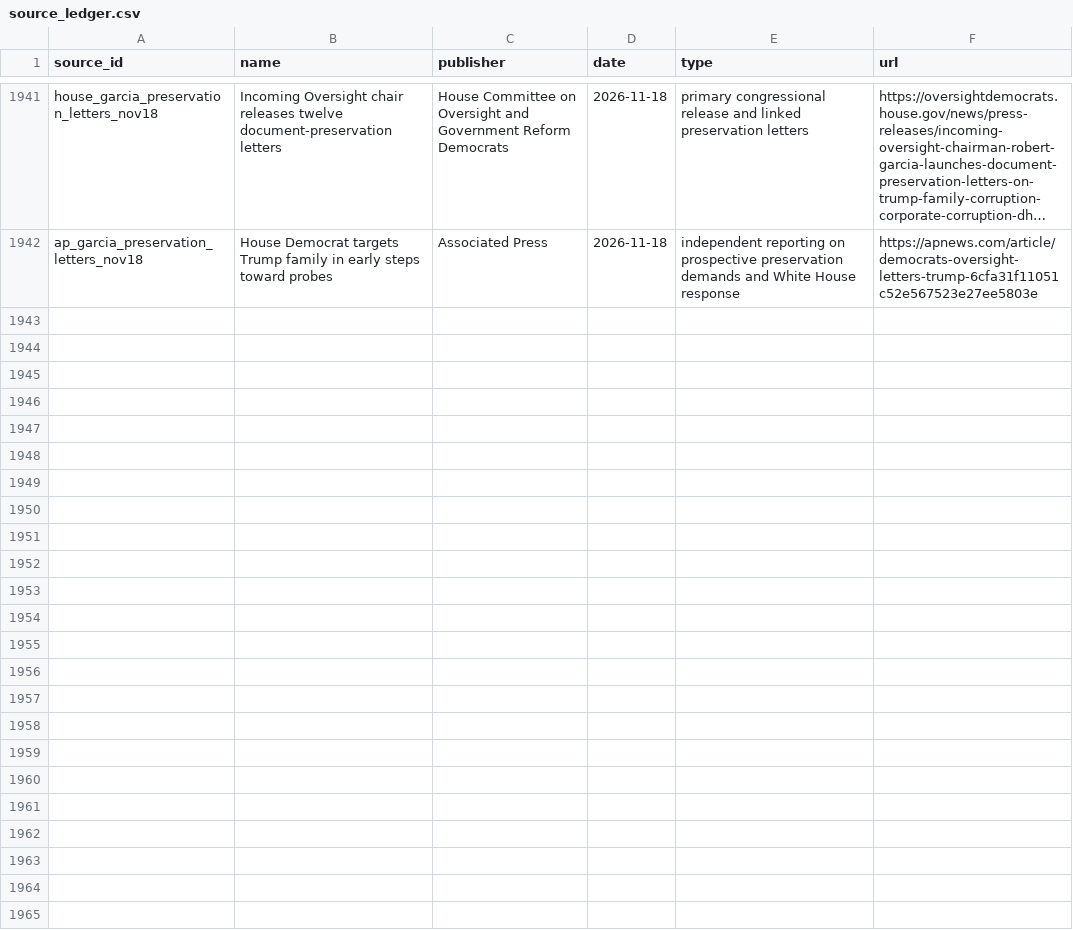
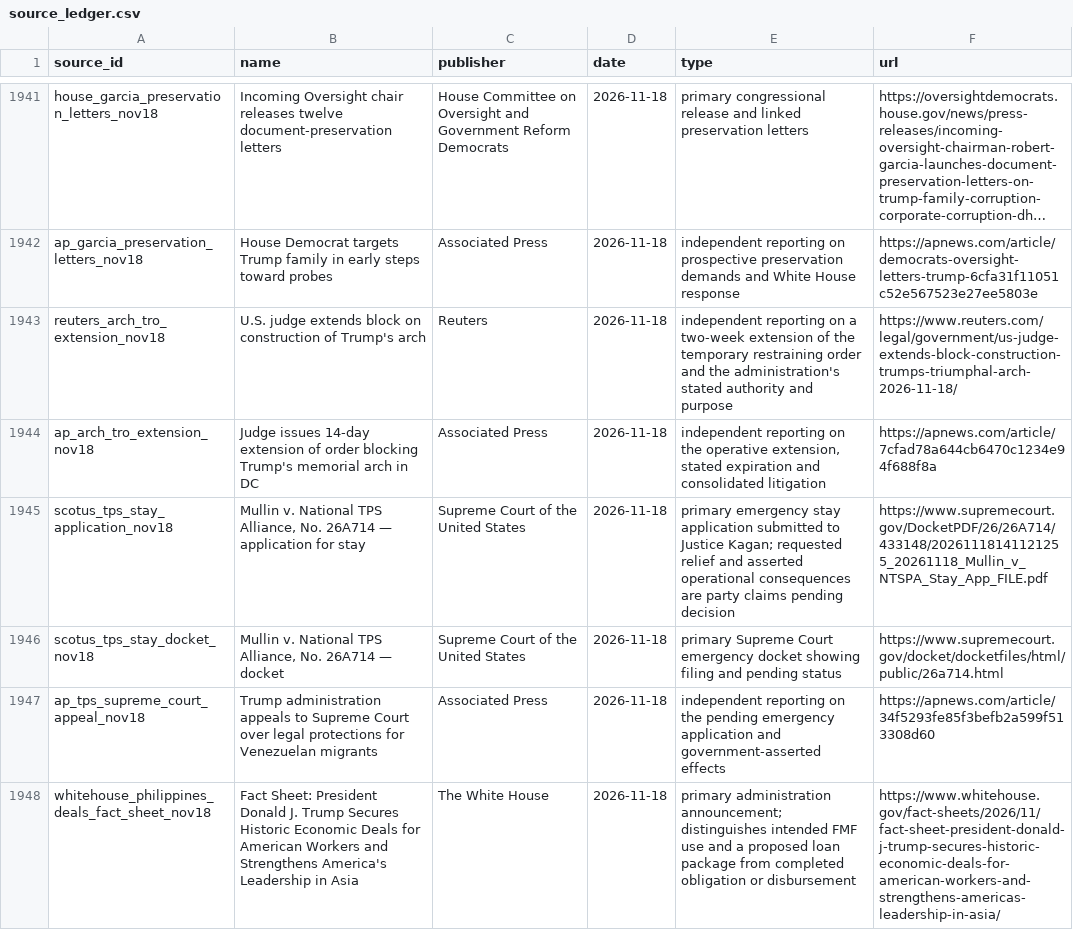
Before and after one commit to PauseBeforeHarmProtocol/the-record, a CSV file: data/source_ledger.csv, drawn as a sheet; only a part is shown, gaps mark what is left out; long unchanged cells end in …; the diff covers the shown part only; the diff names each change by its address in the sheet, - before the commit and + after, or states it on an @@ line.

```diff
--- a/data/source_ledger.csv
+++ b/data/source_ledger.csv
+row 1943: reuters_arch_tro_extension_nov18 | U.S. judge extends block on construction of Trump's arch | Reuters | 2026-11-18 | independent reporting on a two-week extension of the temporary restraining order and the administration's stated authority and purpose | https://www.reuters.com/legal/government/us-judge-extends-block-construction-trumps-triumphal-arch-2026-11-18/
+row 1944: ap_arch_tro_extension_nov18 | Judge issues 14-day extension of order blocking Trump's memorial arch in DC | Associated Press | 2026-11-18 | independent reporting on the operative extension, stated expiration and consolidated litigation | https://apnews.com/article/7cfad78a644cb6470c1234e94f688f8a
+row 1945: scotus_tps_stay_application_nov18 | Mullin v. National TPS Alliance, No. 26A714 — application for stay | Supreme Court of the United States | 2026-11-18 | primary emergency stay application submitted to Justice Kagan; requested relief and asserted operational consequences are party claims pending decision | https://www.supremecourt.gov/DocketPDF/26/26A714/433148/20261118141121255_20261118_Mullin_v_NTSPA_Stay_App_FILE.pdf
+row 1946: scotus_tps_stay_docket_nov18 | Mullin v. National TPS Alliance, No. 26A714 — docket | Supreme Court of the United States | 2026-11-18 | primary Supreme Court emergency docket showing filing and pending status | https://www.supremecourt.gov/docket/docketfiles/html/public/26a714.html
+row 1947: ap_tps_supreme_court_appeal_nov18 | Trump administration appeals to Supreme Court over legal protections for Venezuelan migrants | Associated Press | 2026-11-18 | independent reporting on the pending emergency application and government-asserted effects | https://apnews.com/article/34f5293fe85f3befb2a599f513308d60
+row 1948: whitehouse_philippines_deals_fact_sheet_nov18 | Fact Sheet: President Donald J. Trump Secures Historic Economic Deals for American Workers and Strengthens America's Leadership in Asia | The White House | 2026-11-18 | primary administration announcement; distinguishes intended FMF use and a proposed loan package from completed obligation or disbursement | https://www.whitehouse.gov/fact-sheets/2026/11/fact-sheet-president-donald-j-trump-secures-historic-economic-deals-for-american-workers-and-strengthens-americas-leadership-in-asia/
```
Also changed, not shown: 6 added rows elsewhere in this file, 42 other files.
